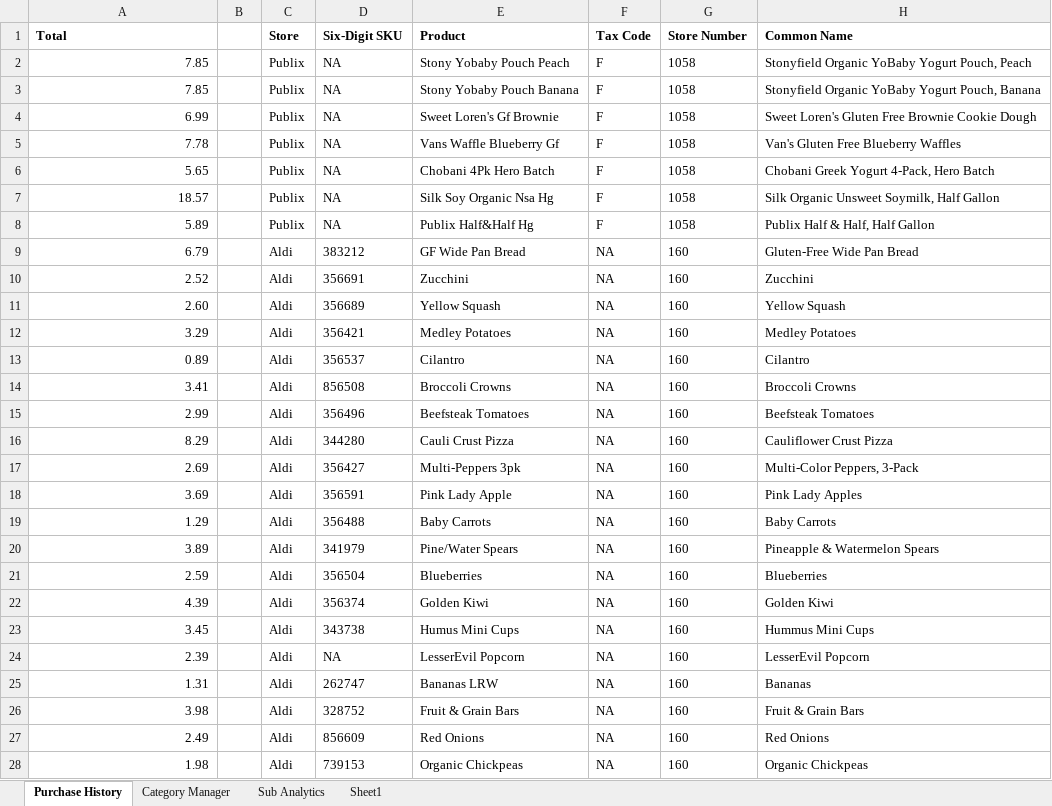
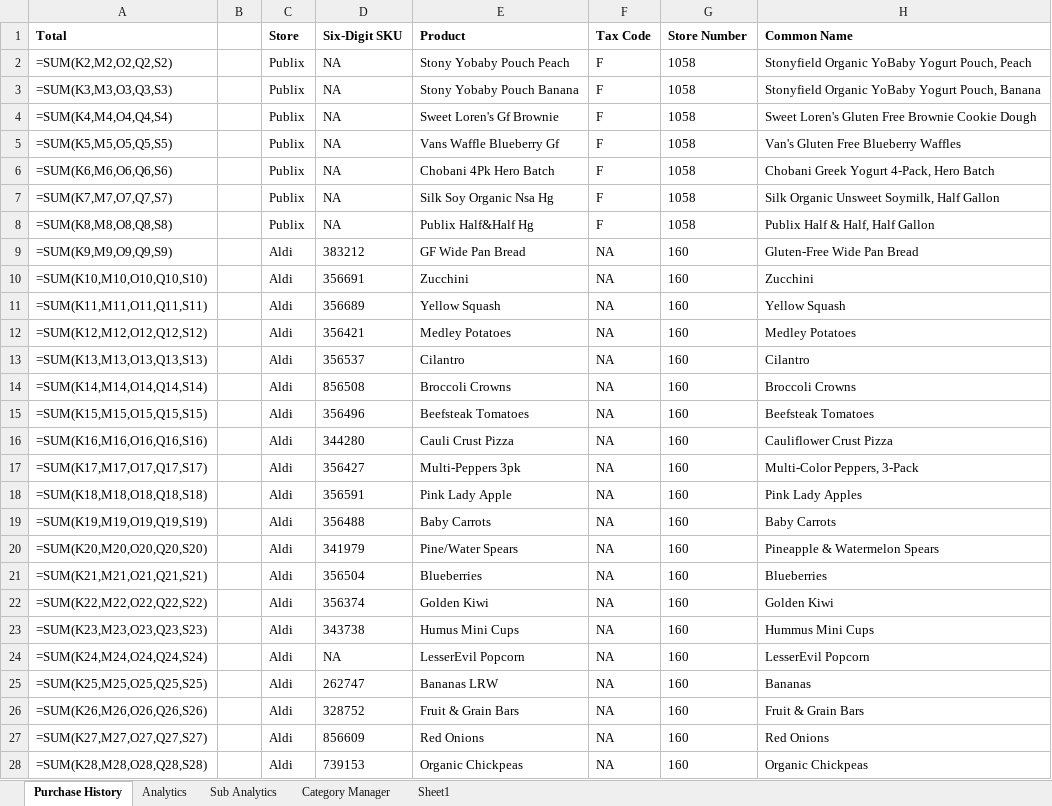
Before and after one commit to ShowLove/ShopGraph, an Excel workbook: data/database/shopgraph_purchase_history copy.xlsx, sheet Purchase History, drawn as a sheet; only a part is shown; values as stored, in another font and other column widths than the file's, no borders; formulas without a stored value are shown as written; the diff covers the shown part only; the diff names each change by its address in the sheet, - before the commit and + after, or states it on an @@ line.

```diff
--- a/data/database/shopgraph_purchase_history copy.xlsx (sheet Purchase History)
+++ b/data/database/shopgraph_purchase_history copy.xlsx (sheet Purchase History)
+sheet tab: Analytics
@@ sheet tab order changed: Purchase History | Analytics | Sub Analytics | Category Manager | Sheet1 @@
-A2 (Total): 7.85
+A2 (Total): =SUM(K2,M2,O2,Q2,S2)
-A3 (Total): 7.85
+A3 (Total): =SUM(K3,M3,O3,Q3,S3)
-A4 (Total): 6.99
+A4 (Total): =SUM(K4,M4,O4,Q4,S4)
-A5 (Total): 7.78
+A5 (Total): =SUM(K5,M5,O5,Q5,S5)
-A6 (Total): 5.65
+A6 (Total): =SUM(K6,M6,O6,Q6,S6)
-A7 (Total): 18.57
+A7 (Total): =SUM(K7,M7,O7,Q7,S7)
-A8 (Total): 5.89
+A8 (Total): =SUM(K8,M8,O8,Q8,S8)
-A9 (Total): 6.79
+A9 (Total): =SUM(K9,M9,O9,Q9,S9)
-A10 (Total): 2.52
+A10 (Total): =SUM(K10,M10,O10,Q10,S10)
-A11 (Total): 2.60
+A11 (Total): =SUM(K11,M11,O11,Q11,S11)
-A12 (Total): 3.29
+A12 (Total): =SUM(K12,M12,O12,Q12,S12)
-A13 (Total): 0.89
+A13 (Total): =SUM(K13,M13,O13,Q13,S13)
-A14 (Total): 3.41
+A14 (Total): =SUM(K14,M14,O14,Q14,S14)
-A15 (Total): 2.99
+A15 (Total): =SUM(K15,M15,O15,Q15,S15)
-A16 (Total): 8.29
+A16 (Total): =SUM(K16,M16,O16,Q16,S16)
-A17 (Total): 2.69
+A17 (Total): =SUM(K17,M17,O17,Q17,S17)
-A18 (Total): 3.69
+A18 (Total): =SUM(K18,M18,O18,Q18,S18)
-A19 (Total): 1.29
+A19 (Total): =SUM(K19,M19,O19,Q19,S19)
-A20 (Total): 3.89
+A20 (Total): =SUM(K20,M20,O20,Q20,S20)
-A21 (Total): 2.59
+A21 (Total): =SUM(K21,M21,O21,Q21,S21)
-A22 (Total): 4.39
+A22 (Total): =SUM(K22,M22,O22,Q22,S22)
-A23 (Total): 3.45
+A23 (Total): =SUM(K23,M23,O23,Q23,S23)
-A24 (Total): 2.39
+A24 (Total): =SUM(K24,M24,O24,Q24,S24)
-A25 (Total): 1.31
+A25 (Total): =SUM(K25,M25,O25,Q25,S25)
-A26 (Total): 3.98
+A26 (Total): =SUM(K26,M26,O26,Q26,S26)
-A27 (Total): 2.49
+A27 (Total): =SUM(K27,M27,O27,Q27,S27)
-A28 (Total): 1.98
+A28 (Total): =SUM(K28,M28,O28,Q28,S28)
```
Also changed, not shown: 104 edited cells elsewhere in this sheet, sheet Category Manager, sheet Sub Analytics, charts or pictures, data/database/shopgraph_purchase_history.xlsx, 1 other file.
